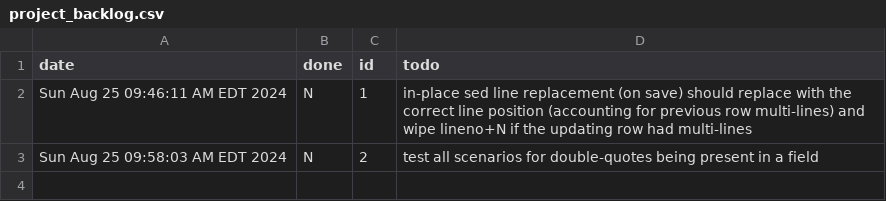
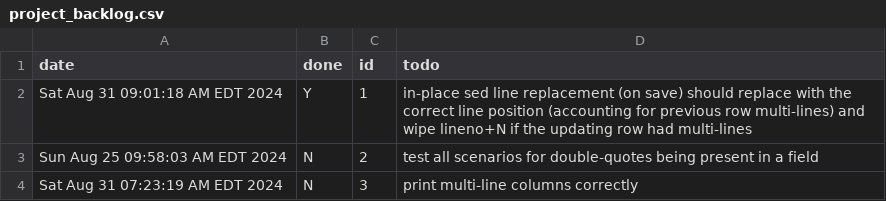
Before and after one commit to koreyhinton/sv, a CSV file: project_backlog.csv, drawn as a sheet.

Commit message:
fix save to account for multi-line columns

```diff
--- a/project_backlog.csv
+++ b/project_backlog.csv
@@ -1,3 +1,4 @@
 date,done,id,todo
-Sun Aug 25 09:46:11 AM EDT 2024,N,1,in-place sed line replacement (on save) should replace with the correct line position (accounting for previous row multi-lines) and wipe lineno+N if the updating row had multi-lines
+Sat Aug 31 09:01:18 AM EDT 2024,Y,1,in-place sed line replacement (on save) should replace with the correct line position (accounting for previous row multi-lines) and wipe lineno+N if the updating row had multi-lines
 Sun Aug 25 09:58:03 AM EDT 2024,N,2,test all scenarios for double-quotes being present in a field
+Sat Aug 31 07:23:19 AM EDT 2024,N,3,print multi-line columns correctly
```
Also changed, not shown: 6 other files.
